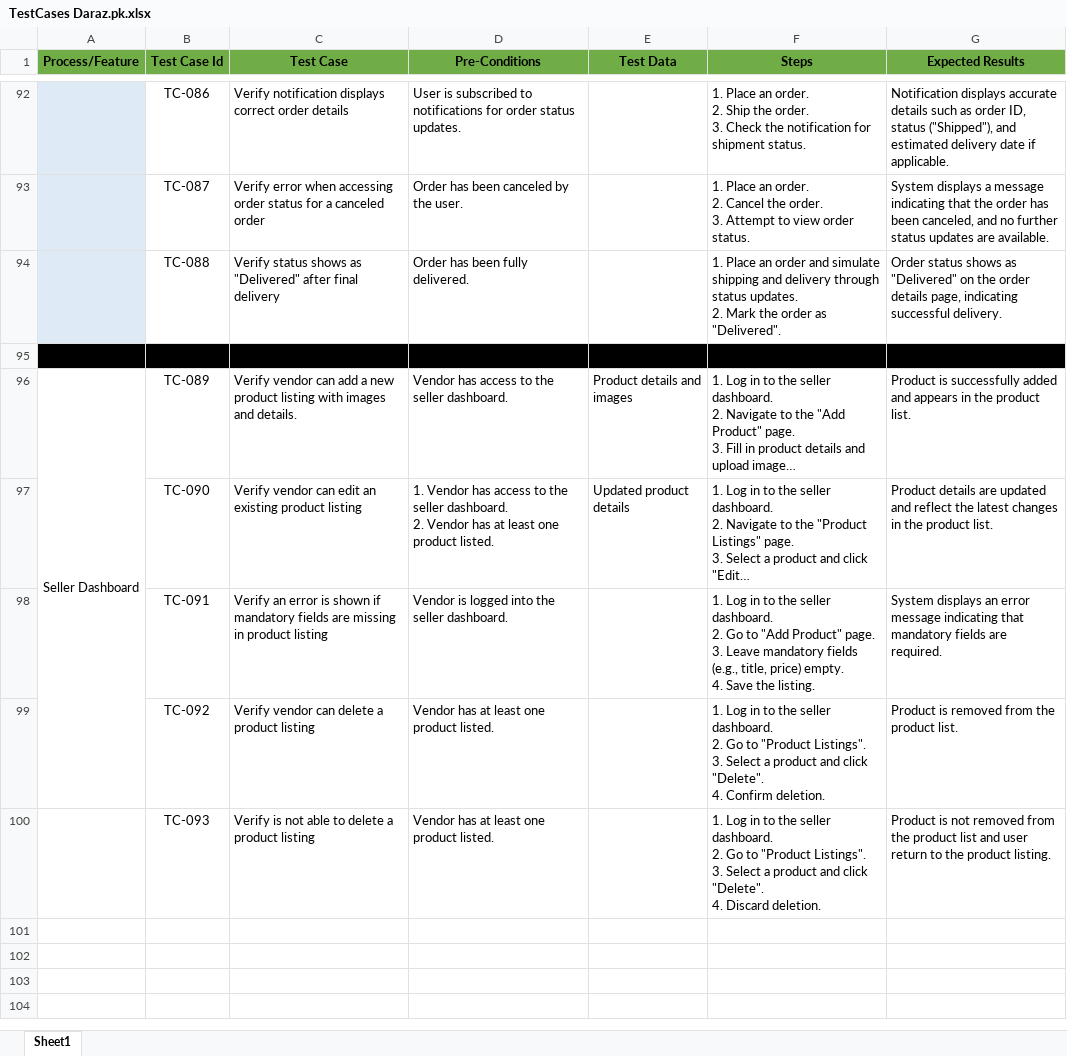
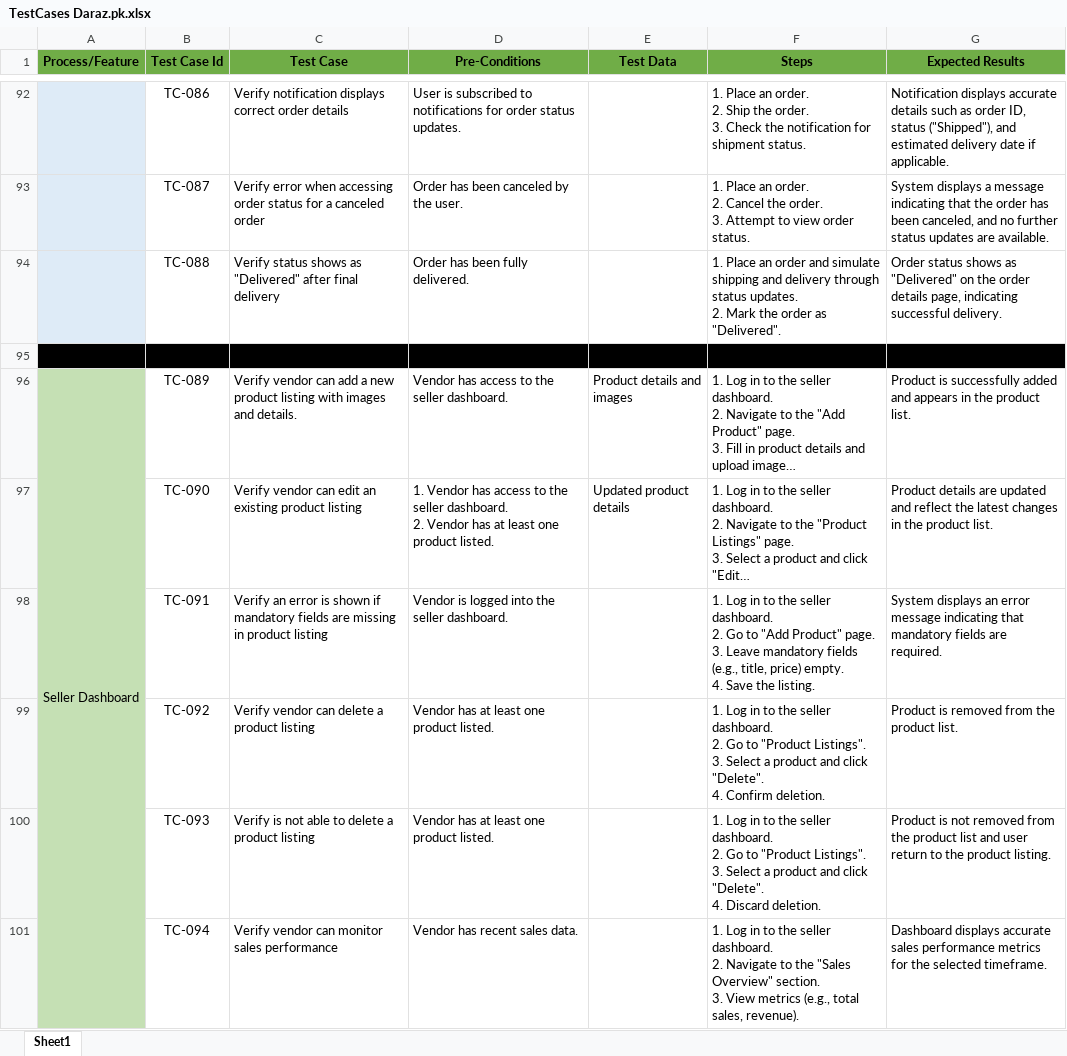
Before and after one commit to MuhammadAbdullahMushtaq/TestCases, an Excel workbook: TestCases Daraz.pk.xlsx, sheet Sheet1, drawn as a sheet; only a part is shown, gaps mark what is left out; long unchanged cells end in …; values as stored, in another font and other column widths than the file's, no borders; removed rows and columns are numbered as before the commit, all else as after; ↵ is a line break in a cell; the diff covers the shown part only; the diff names each change by its address in the sheet, - before the commit and + after, or states it on an @@ line.

```diff
--- a/TestCases Daraz.pk.xlsx (sheet Sheet1)
+++ b/TestCases Daraz.pk.xlsx (sheet Sheet1)
-A96:A100 fill: none
+A96:A100 fill: #C5E0B4
-A96:A99 merged
+A96:A111 merged
+row 101:  | TC-094 | Verify vendor can monitor sales performance | Vendor has recent sales data. |  | 1. Log in to the seller dashboard. ↵ 2. Navigate to the "Sales Overview" section. ↵ 3. View metrics (e.g., total sales, revenue). | Dashboard displays accurate sales performance metrics for the selected timeframe.
```
Also changed, not shown: 16 added rows elsewhere in this sheet.
